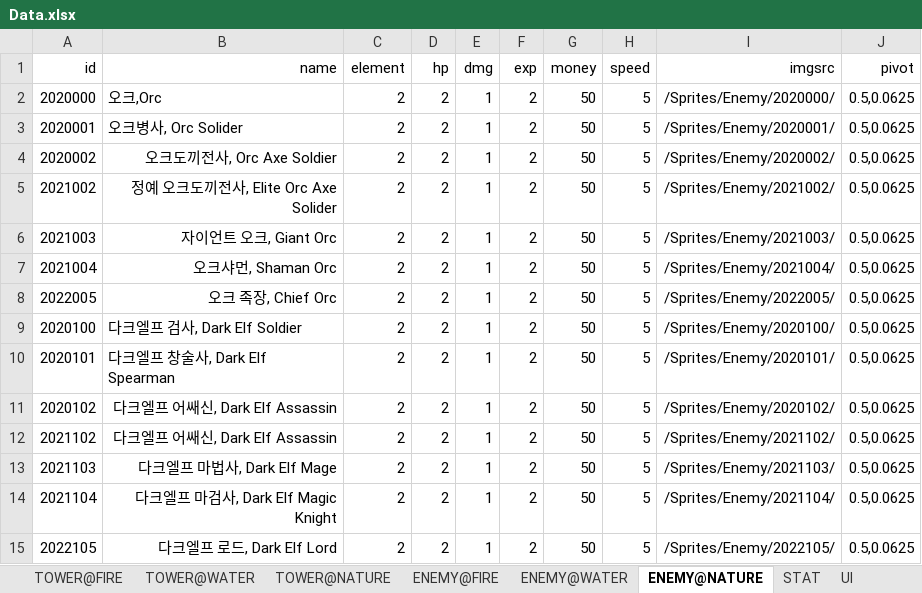
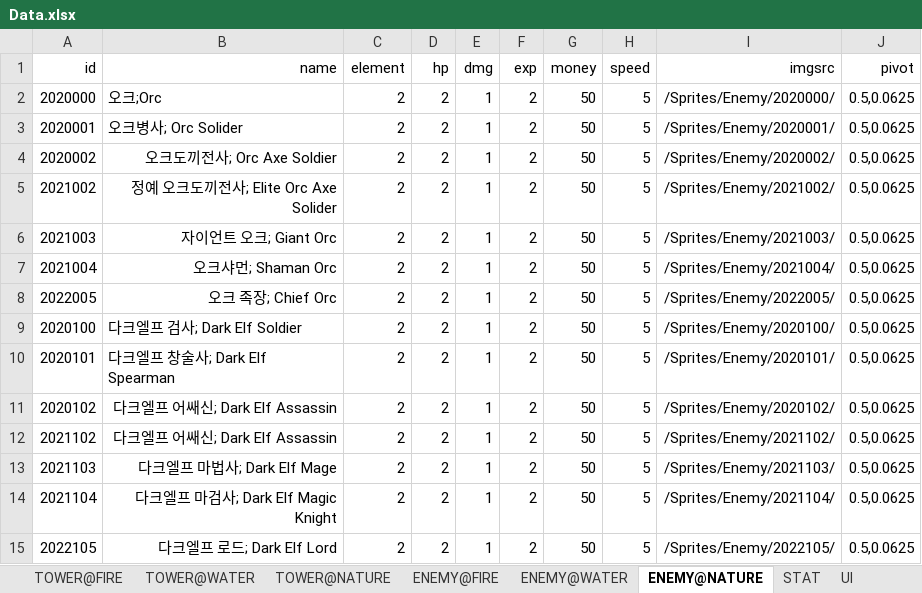
Before and after one commit to MaShuu-Studio/TETD, an Excel workbook: Utils/Excel To Json/bin/netcoreapp3.1/Data.xlsx, sheet ENEMY@NATURE, drawn as a sheet; values as stored, in another font and other column widths than the file's, no borders; the diff names each change by its address in the sheet, - before the commit and + after, or states it on an @@ line.

```diff
--- a/Utils/Excel To Json/bin/netcoreapp3.1/Data.xlsx (sheet ENEMY@NATURE)
+++ b/Utils/Excel To Json/bin/netcoreapp3.1/Data.xlsx (sheet ENEMY@NATURE)
-B2 (name): 오크,Orc
+B2 (name): 오크;Orc
-B3 (name): 오크병사, Orc Solider
+B3 (name): 오크병사; Orc Solider
-B4 (name): 오크도끼전사, Orc Axe Soldier
+B4 (name): 오크도끼전사; Orc Axe Soldier
-B5 (name): 정예 오크도끼전사, Elite Orc Axe Solider
+B5 (name): 정예 오크도끼전사; Elite Orc Axe Solider
-B6 (name): 자이언트 오크, Giant Orc
+B6 (name): 자이언트 오크; Giant Orc
-B7 (name): 오크샤먼, Shaman Orc
+B7 (name): 오크샤먼; Shaman Orc
-B8 (name): 오크 족장, Chief Orc
+B8 (name): 오크 족장; Chief Orc
-B9 (name): 다크엘프 검사, Dark Elf Soldier
+B9 (name): 다크엘프 검사; Dark Elf Soldier
-B10 (name): 다크엘프 창술사, Dark Elf Spearman
+B10 (name): 다크엘프 창술사; Dark Elf Spearman
-B11:B12 (name): 다크엘프 어쌔신, Dark Elf Assassin
+B11:B12 (name): 다크엘프 어쌔신; Dark Elf Assassin
-B13 (name): 다크엘프 마법사, Dark Elf Mage
+B13 (name): 다크엘프 마법사; Dark Elf Mage
-B14 (name): 다크엘프 마검사, Dark Elf Magic Knight
+B14 (name): 다크엘프 마검사; Dark Elf Magic Knight
-B15 (name): 다크엘프 로드, Dark Elf Lord
+B15 (name): 다크엘프 로드; Dark Elf Lord
```
Also changed, not shown: sheet STAT, sheet Round, sheet TOWER@NATURE, sheet TOWER@WATER, sheet TOWER@FIRE, sheet ENEMY@FIRE, 2 more sheets, 32 other files.
